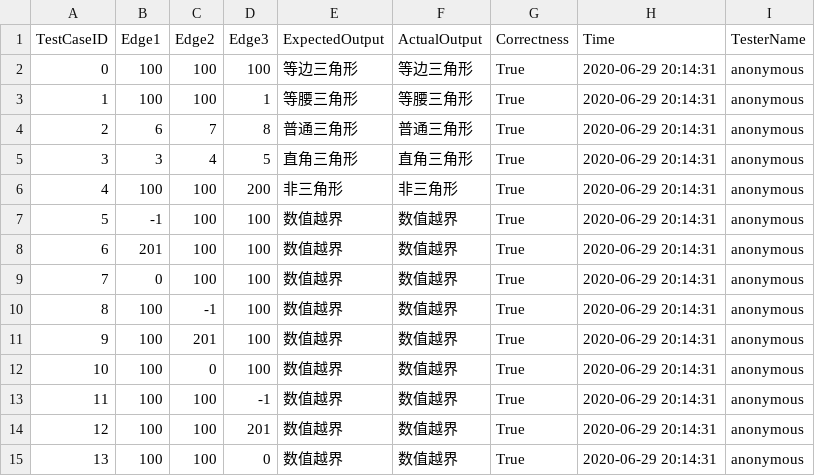
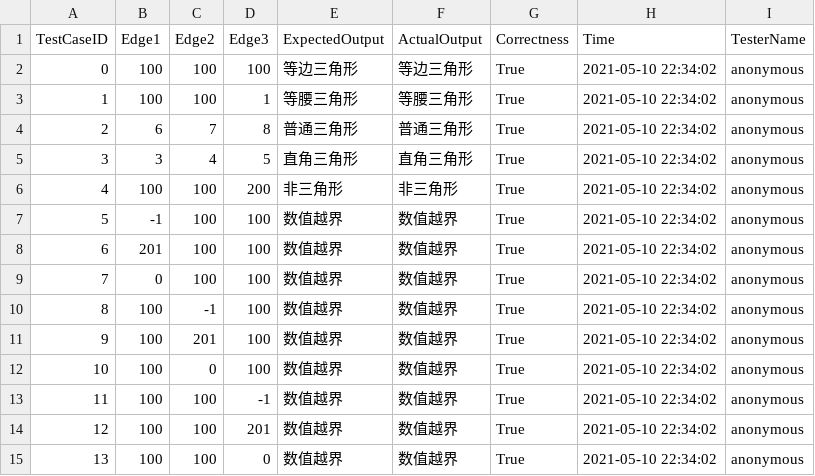
Before and after one commit to Nntraveler/software_testing_homework_backend, a CSV file: app/csv/q1/triangle-equivalent.csv, drawn as a sheet.

```diff
--- a/app/csv/q1/triangle-equivalent.csv
+++ b/app/csv/q1/triangle-equivalent.csv
@@ -1,15 +1,15 @@
 TestCaseID,Edge1,Edge2,Edge3,ExpectedOutput,ActualOutput,Correctness,Time,TesterName
-0,100,100,100,等边三角形,等边三角形,True,2020-06-29 20:14:31,anonymous
-1,100,100,1,等腰三角形,等腰三角形,True,2020-06-29 20:14:31,anonymous
-2,6,7,8,普通三角形,普通三角形,True,2020-06-29 20:14:31,anonymous
-3,3,4,5,直角三角形,直角三角形,True,2020-06-29 20:14:31,anonymous
-4,100,100,200,非三角形,非三角形,True,2020-06-29 20:14:31,anonymous
-5,-1,100,100,数值越界,数值越界,True,2020-06-29 20:14:31,anonymous
-6,201,100,100,数值越界,数值越界,True,2020-06-29 20:14:31,anonymous
-7,0,100,100,数值越界,数值越界,True,2020-06-29 20:14:31,anonymous
-8,100,-1,100,数值越界,数值越界,True,2020-06-29 20:14:31,anonymous
-9,100,201,100,数值越界,数值越界,True,2020-06-29 20:14:31,anonymous
-10,100,0,100,数值越界,数值越界,True,2020-06-29 20:14:31,anonymous
-11,100,100,-1,数值越界,数值越界,True,2020-06-29 20:14:31,anonymous
-12,100,100,201,数值越界,数值越界,True,2020-06-29 20:14:31,anonymous
-13,100,100,0,数值越界,数值越界,True,2020-06-29 20:14:31,anonymous
+0,100,100,100,等边三角形,等边三角形,True,2021-05-10 22:34:02,anonymous
+1,100,100,1,等腰三角形,等腰三角形,True,2021-05-10 22:34:02,anonymous
+2,6,7,8,普通三角形,普通三角形,True,2021-05-10 22:34:02,anonymous
+3,3,4,5,直角三角形,直角三角形,True,2021-05-10 22:34:02,anonymous
+4,100,100,200,非三角形,非三角形,True,2021-05-10 22:34:02,anonymous
+5,-1,100,100,数值越界,数值越界,True,2021-05-10 22:34:02,anonymous
+6,201,100,100,数值越界,数值越界,True,2021-05-10 22:34:02,anonymous
+7,0,100,100,数值越界,数值越界,True,2021-05-10 22:34:02,anonymous
+8,100,-1,100,数值越界,数值越界,True,2021-05-10 22:34:02,anonymous
+9,100,201,100,数值越界,数值越界,True,2021-05-10 22:34:02,anonymous
+10,100,0,100,数值越界,数值越界,True,2021-05-10 22:34:02,anonymous
+11,100,100,-1,数值越界,数值越界,True,2021-05-10 22:34:02,anonymous
+12,100,100,201,数值越界,数值越界,True,2021-05-10 22:34:02,anonymous
+13,100,100,0,数值越界,数值越界,True,2021-05-10 22:34:02,anonymous
```
Also changed, not shown: app/csv/q1/triangle-boundary.csv, app/csv/q6/charge.csv, 11 other files.
